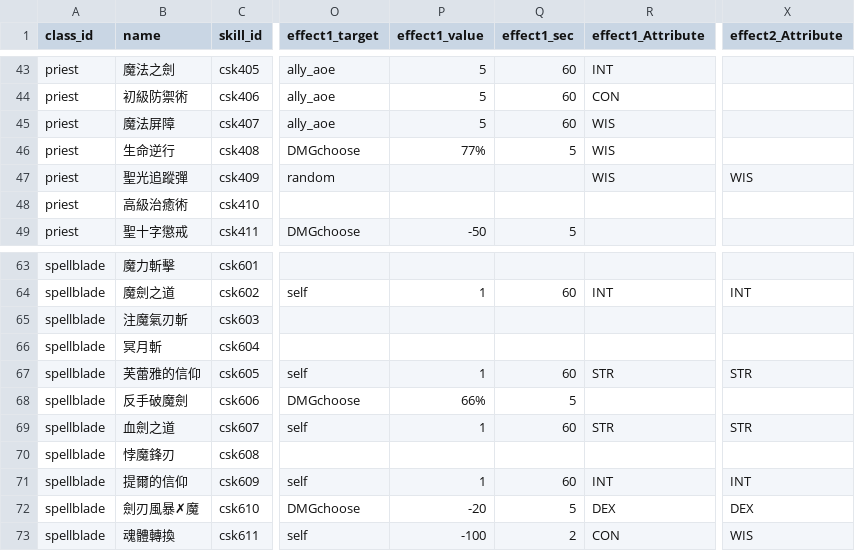
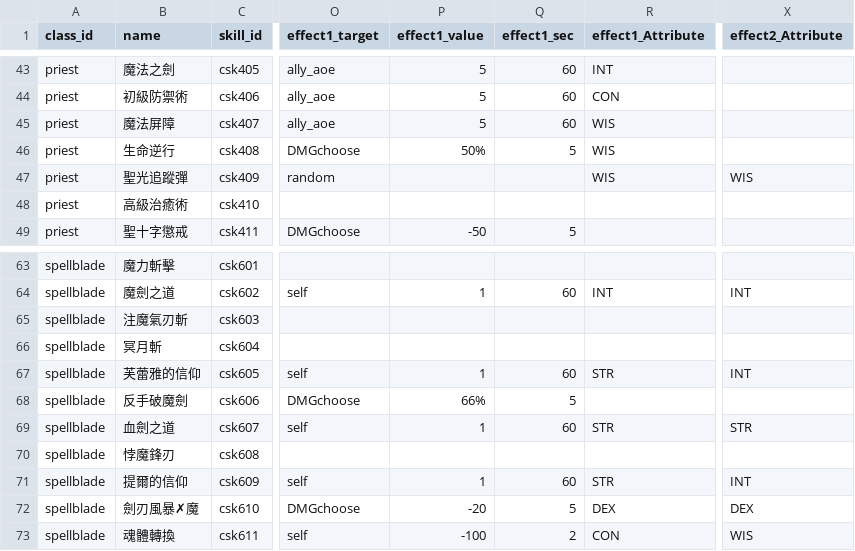
Before and after one commit to longagoseason/Dream-Crafter, a CSV file: source/character_skills - character_skills.csv, drawn as a sheet; only a part is shown, gaps mark what is left out; the diff names each change by its address in the sheet, - before the commit and + after, or states it on an @@ line.

Commit message:
Add files via upload

```diff
--- a/source/character_skills - character_skills.csv
+++ b/source/character_skills - character_skills.csv
-P46 (effect1_value): 77%
+P46 (effect1_value): 50%
-X67 (effect2_Attribute): STR
+X67 (effect2_Attribute): INT
-R71 (effect1_Attribute): INT
+R71 (effect1_Attribute): STR
```
